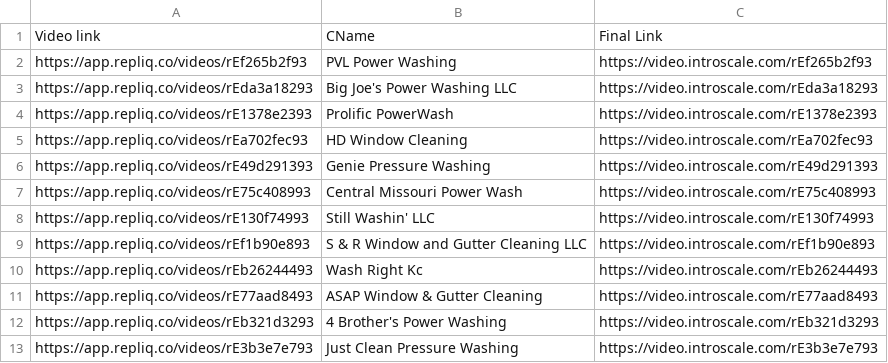
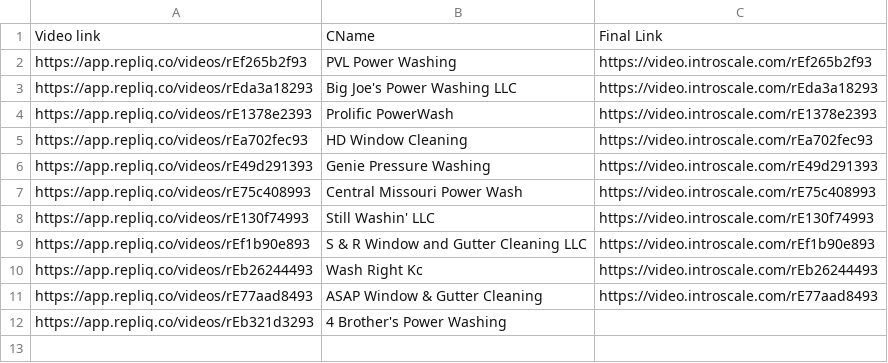
Before and after one commit to aniruddh188/introscale-video-pages, a CSV file: RepliQ_results.csv, drawn as a sheet.

Commit message:
Update RepliQ_results.csv

```diff
--- a/RepliQ_results.csv
+++ b/RepliQ_results.csv
@@ -11,3 +11,2 @@ https://app.repliq.co/videos/rEb26244493,Wash Right Kc,https://video.introscale.
 https://app.repliq.co/videos/rE77aad8493,ASAP Window & Gutter Cleaning,https://video.introscale.com/rE77aad8493
-https://app.repliq.co/videos/rEb321d3293,4 Brother's Power Washing,https://video.introscale.com/rEb321d3293
-https://app.repliq.co/videos/rE3b3e7e793,Just Clean Pressure Washing,https://video.introscale.com/rE3b3e7e793
+https://app.repliq.co/videos/rEb321d3293,4 Brother's Power Washing,
```
